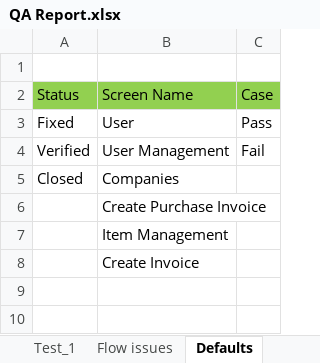
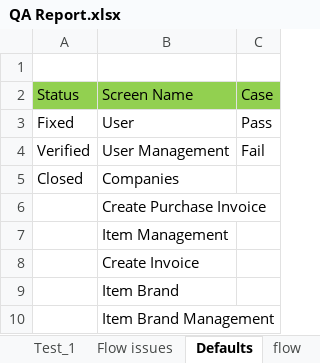
Before and after one commit to skrish80/hrillekha, an Excel workbook: crown/retail-test/QA Report.xlsx, sheet Defaults, drawn as a sheet; values as stored, in another font and other column widths than the file's, no borders; the diff names each change by its address in the sheet, - before the commit and + after, or states it on an @@ line.

```diff
--- a/crown/retail-test/QA Report.xlsx (sheet Defaults)
+++ b/crown/retail-test/QA Report.xlsx (sheet Defaults)
+sheet tab: flow
+row 9:  | Item Brand
+row 10:  | Item Brand Management
```
Also changed, not shown: sheet Test_1, other sheet tabs, 1 other file.
